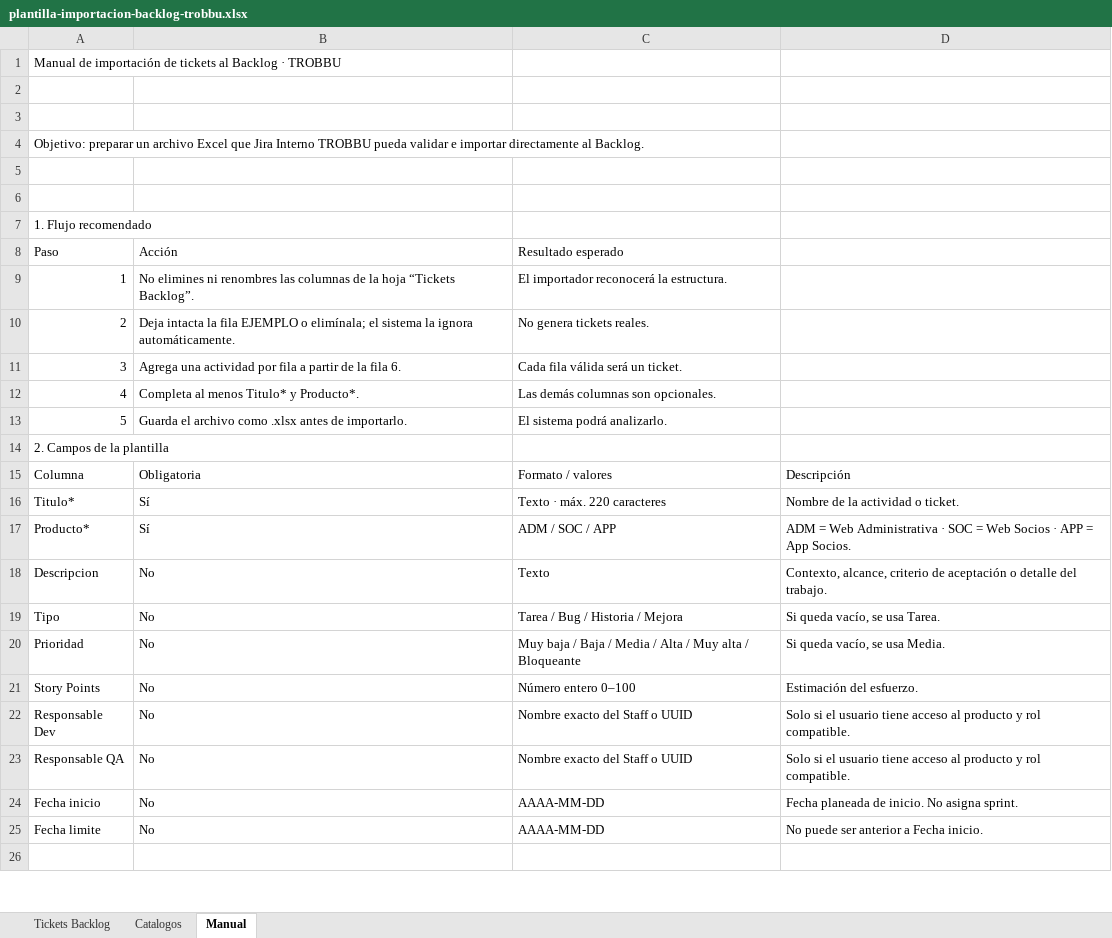
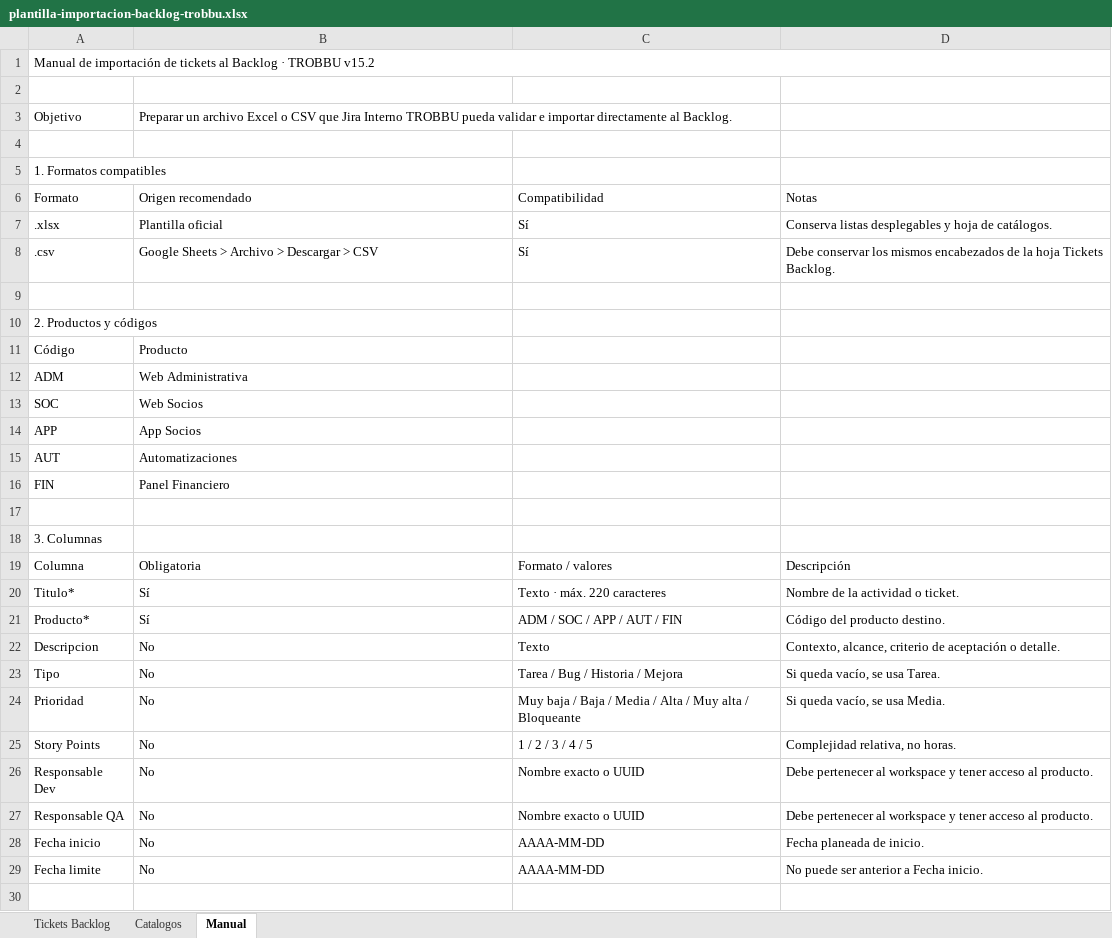
Before and after one commit to GustavoChan21/jiratrobbu, an Excel workbook: plantilla-importacion-backlog-trobbu.xlsx, sheet Manual, drawn as a sheet; only a part is shown; values as stored, in another font and other column widths than the file's, no cell formats; removed rows and columns are numbered as before the commit, all else as after; the diff covers the shown part only; the diff names each change by its address in the sheet, - before the commit and + after, or states it on an @@ line.

```diff
--- a/plantilla-importacion-backlog-trobbu.xlsx (sheet Manual)
+++ b/plantilla-importacion-backlog-trobbu.xlsx (sheet Manual)
-A1: …· TROBBU
+A1: …· TROBBU v15.2
+A1:D1 merged
+row 3: Objetivo | Preparar un archivo Excel o CSV que Jira Interno TROBBU pueda validar e importar directamente al Backlog.
-A5: Objetivo: preparar un archivo Excel que Jira Interno TROBBU pueda validar e importar directamente al Backlog.
+A5: 1. Formatos compatibles
+row 6: Formato | Origen recomendado | Compatibilidad | Notas
+row 7: .xlsx | Plantilla oficial | Sí | Conserva listas desplegables y hoja de catálogos.
+row 8: .csv | Google Sheets > Archivo > Descargar > CSV | Sí | Debe conservar los mismos encabezados de la hoja Tickets Backlog.
+row 10: 2. Productos y códigos
+row 11: Código | Producto
+row 12: ADM | Web Administrativa
+row 13: SOC | Web Socios
+row 14: APP | App Socios
+row 15: AUT | Automatizaciones
+row 16: FIN | Panel Financiero
-A18: 1. Flujo recomendado
+A18: 3. Columnas
@@ row 8 moved to row 42: Paso @@
-row 9: 1 | No elimines ni renombres las columnas de la hoja “Tickets Backlog”. | El importador reconocerá la estructura.
-row 10: 2 | Deja intacta la fila EJEMPLO o elimínala; el sistema la ignora automáticamente. | No genera tickets reales.
-row 11: 3 | Agrega una actividad por fila a partir de la fila 6. | Cada fila válida será un ticket.
-row 12: 4 | Completa al menos Titulo* y Producto*. | Las demás columnas son opcionales.
-row 13: 5 | Guarda el archivo como .xlsx antes de importarlo. | El sistema podrá analizarlo.
-row 14: 2. Campos de la plantilla
-C21: ADM / SOC / APP
+C21: ADM / SOC / APP / AUT / FIN
-D21: ADM = Web Administrativa · SOC = Web Socios · APP = App Socios.
+D21: Código del producto destino.
-D22: …aceptación o detalle del trabajo.
+D22: …aceptación o detalle.
-C25: Número entero 0–100
+C25: 1 / 2 / 3 / 4 / 5
-D25: Estimación del esfuerzo.
+D25: Complejidad relativa, no horas.
-C26:C27: Nombre exacto del Staff o UUID
+C26:C27: Nombre exacto o UUID
-D26:D27: Solo si el usuario tiene acceso al producto y rol compatible.
+D26:D27: Debe pertenecer al workspace y tener acceso al producto.
-D28: Fecha planeada de inicio. No asigna sprint.
+D28: Fecha planeada de inicio.
```
Also changed, not shown: 12 added rows, 16 removed rows and 2 edited cells elsewhere in this sheet, sheet Catalogos, sheet Tickets Backlog, cell formats, 10 other files.
